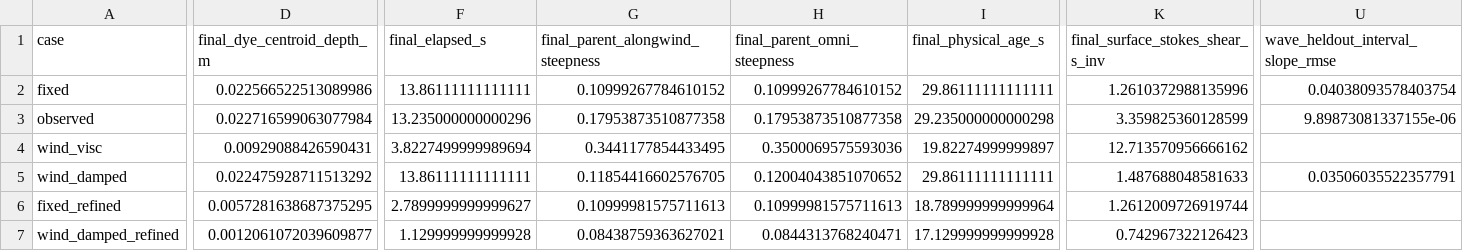
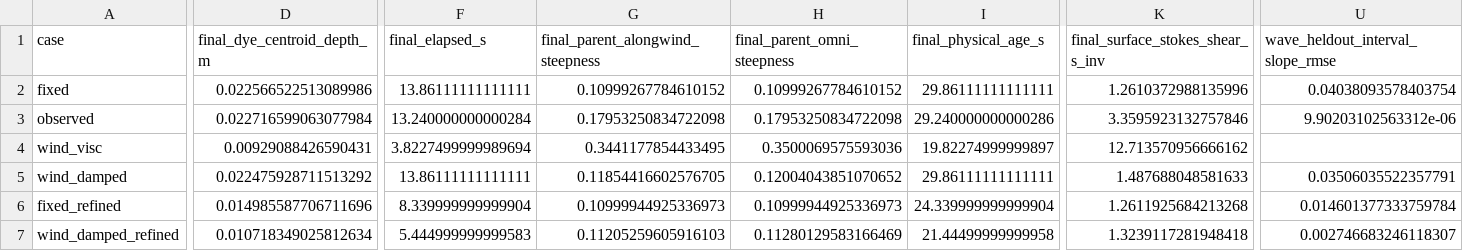
Before and after one commit to npizzo/choppy-cho-gallery, a CSV file: gallery/experiments/wind-wave-growth/assets/case_metrics.csv, drawn as a sheet; only a part is shown, gaps mark what is left out; the diff covers the shown part only; the diff names each change by its address in the sheet, - before the commit and + after, or states it on an @@ line.

Commit message:
Update wind growth and parent damping experiment

```diff
--- a/gallery/experiments/wind-wave-growth/assets/case_metrics.csv
+++ b/gallery/experiments/wind-wave-growth/assets/case_metrics.csv
-F3 (final_elapsed_s): 13.235000000000296
+F3 (final_elapsed_s): 13.240000000000284
-G3 (final_parent_alongwind_steepness): 0.17953873510877358
+G3 (final_parent_alongwind_steepness): 0.17953250834722098
-H3 (final_parent_omni_steepness): 0.17953873510877358
+H3 (final_parent_omni_steepness): 0.17953250834722098
-I3 (final_physical_age_s): 29.235000000000298
+I3 (final_physical_age_s): 29.240000000000286
-K3 (final_surface_stokes_shear_s_inv): 3.359825360128599
+K3 (final_surface_stokes_shear_s_inv): 3.3595923132757846
-U3 (wave_heldout_interval_slope_rmse): 9.89873081337155e-06
+U3 (wave_heldout_interval_slope_rmse): 9.90203102563312e-06
-D6 (final_dye_centroid_depth_m): 0.0057281638687375295
+D6 (final_dye_centroid_depth_m): 0.014985587706711696
-F6 (final_elapsed_s): 2.7899999999999627
+F6 (final_elapsed_s): 8.339999999999904
-G6 (final_parent_alongwind_steepness): 0.10999981575711613
+G6 (final_parent_alongwind_steepness): 0.10999944925336973
-H6 (final_parent_omni_steepness): 0.10999981575711613
+H6 (final_parent_omni_steepness): 0.10999944925336973
-I6 (final_physical_age_s): 18.789999999999964
+I6 (final_physical_age_s): 24.339999999999904
-K6 (final_surface_stokes_shear_s_inv): 1.2612009726919744
+K6 (final_surface_stokes_shear_s_inv): 1.2611925684213268
-U6 (wave_heldout_interval_slope_rmse): (empty)
+U6 (wave_heldout_interval_slope_rmse): 0.014601377333759784
-D7 (final_dye_centroid_depth_m): 0.0012061072039609877
+D7 (final_dye_centroid_depth_m): 0.010718349025812634
-F7 (final_elapsed_s): 1.129999999999928
+F7 (final_elapsed_s): 5.444999999999583
-G7 (final_parent_alongwind_steepness): 0.08438759363627021
+G7 (final_parent_alongwind_steepness): 0.11205259605916103
-H7 (final_parent_omni_steepness): 0.0844313768240471
+H7 (final_parent_omni_steepness): 0.11280129583166469
-I7 (final_physical_age_s): 17.129999999999928
+I7 (final_physical_age_s): 21.44499999999958
-K7 (final_surface_stokes_shear_s_inv): 0.742967322126423
+K7 (final_surface_stokes_shear_s_inv): 1.3239117281948418
-U7 (wave_heldout_interval_slope_rmse): (empty)
+U7 (wave_heldout_interval_slope_rmse): 0.002746683246118307
```
Also changed, not shown: 14 edited cells elsewhere in this file, 17 other files.
